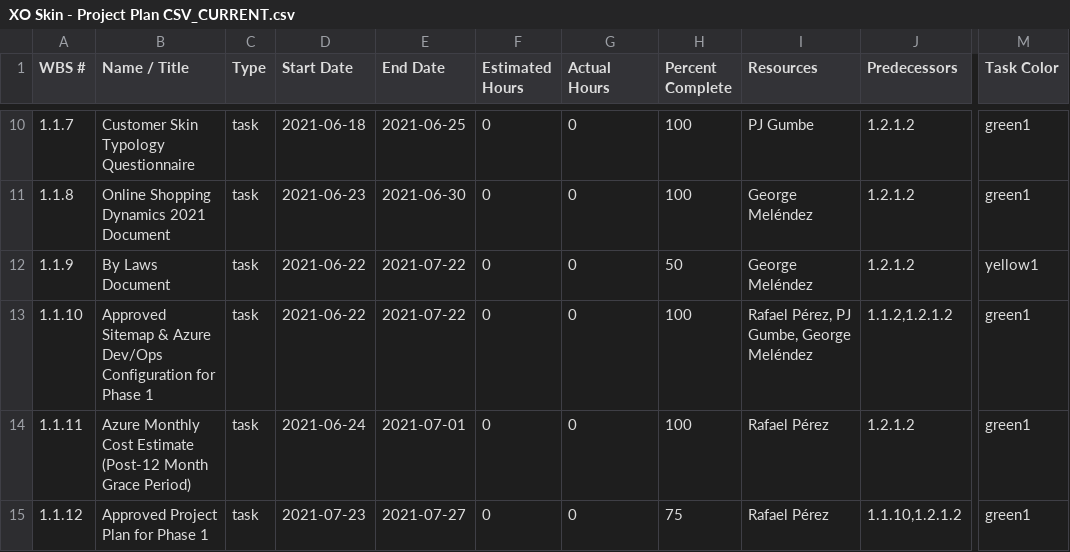
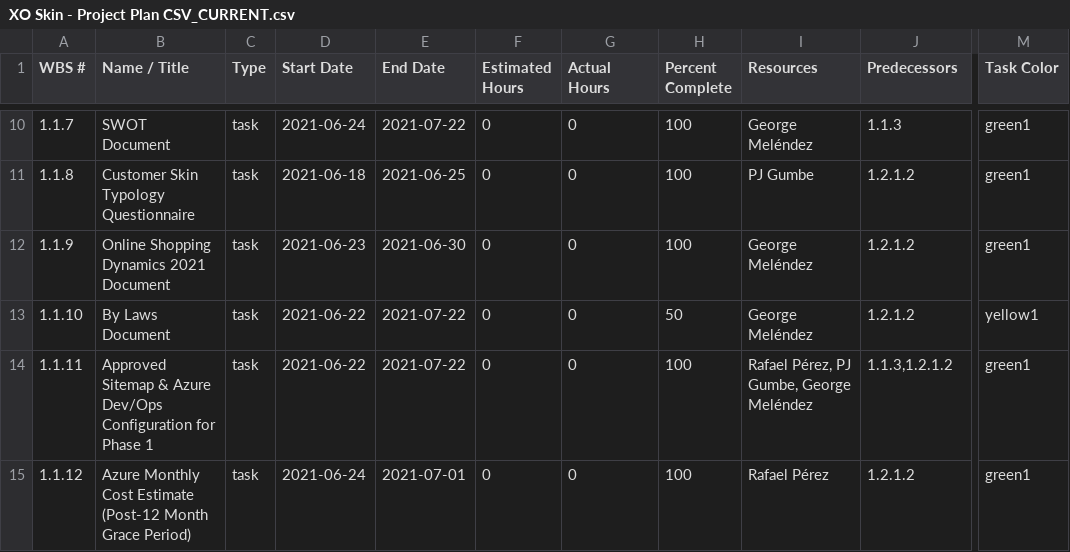
Before and after one commit to rperez-rosario/XO, a CSV file: ProjectDocuments/ProjectManagement/XO Skin - Project Plan CSV_CURRENT.csv, drawn as a sheet; only a part is shown, gaps mark what is left out; the diff covers the shown part only; the diff names each change by its address in the sheet, - before the commit and + after, or states it on an @@ line.

Commit message:
Updated XO Skin - Project Plan CSV_CURRENT.csv

```diff
--- a/ProjectDocuments/ProjectManagement/XO Skin - Project Plan CSV_CURRENT.csv
+++ b/ProjectDocuments/ProjectManagement/XO Skin - Project Plan CSV_CURRENT.csv
-B10 (Name / Title): Customer Skin Typology Questionnaire
+B10 (Name / Title): SWOT Document
-D10 (Start Date): 2021-06-18
+D10 (Start Date): 2021-06-24
-E10 (End Date): 2021-06-25
+E10 (End Date): 2021-07-22
-I10 (Resources): PJ Gumbe
+I10 (Resources): George Meléndez
-J10 (Predecessors): 1.2.1.2
+J10 (Predecessors): 1.1.3
-B11 (Name / Title): Online Shopping Dynamics 2021 Document
+B11 (Name / Title): Customer Skin Typology Questionnaire
-D11 (Start Date): 2021-06-23
+D11 (Start Date): 2021-06-18
-E11 (End Date): 2021-06-30
+E11 (End Date): 2021-06-25
-I11 (Resources): George Meléndez
+I11 (Resources): PJ Gumbe
-B12 (Name / Title): By Laws Document
+B12 (Name / Title): Online Shopping Dynamics 2021 Document
-D12 (Start Date): 2021-06-22
+D12 (Start Date): 2021-06-23
-E12 (End Date): 2021-07-22
+E12 (End Date): 2021-06-30
-H12 (Percent Complete): 50
+H12 (Percent Complete): 100
-M12 (Task Color): yellow1
+M12 (Task Color): green1
-B13 (Name / Title): Approved Sitemap & Azure Dev/Ops Configuration for Phase 1
+B13 (Name / Title): By Laws Document
-H13 (Percent Complete): 100
+H13 (Percent Complete): 50
-I13 (Resources): Rafael Pérez, PJ Gumbe, George Meléndez
+I13 (Resources): George Meléndez
-J13 (Predecessors): 1.1.2,1.2.1.2
+J13 (Predecessors): 1.2.1.2
-M13 (Task Color): green1
+M13 (Task Color): yellow1
-B14 (Name / Title): Azure Monthly Cost Estimate (Post-12 Month Grace Period)
+B14 (Name / Title): Approved Sitemap & Azure Dev/Ops Configuration for Phase 1
-D14 (Start Date): 2021-06-24
+D14 (Start Date): 2021-06-22
-E14 (End Date): 2021-07-01
+E14 (End Date): 2021-07-22
-I14 (Resources): Rafael Pérez
+I14 (Resources): Rafael Pérez, PJ Gumbe, George Meléndez
-J14 (Predecessors): 1.2.1.2
+J14 (Predecessors): 1.1.3,1.2.1.2
-B15 (Name / Title): Approved Project Plan for Phase 1
+B15 (Name / Title): Azure Monthly Cost Estimate (Post-12 Month Grace Period)
-D15 (Start Date): 2021-07-23
+D15 (Start Date): 2021-06-24
-E15 (End Date): 2021-07-27
+E15 (End Date): 2021-07-01
-H15 (Percent Complete): 75
+H15 (Percent Complete): 100
-J15 (Predecessors): 1.1.10,1.2.1.2
+J15 (Predecessors): 1.2.1.2
```
Also changed, not shown: 2 removed rows and 103 edited cells elsewhere in this file.
